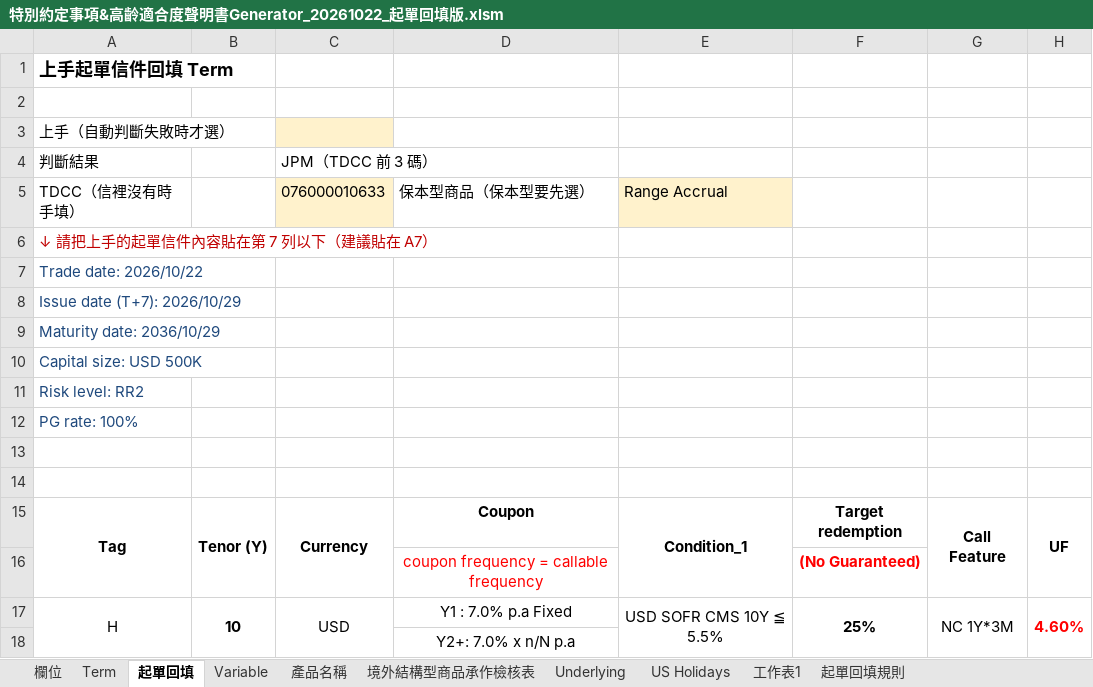
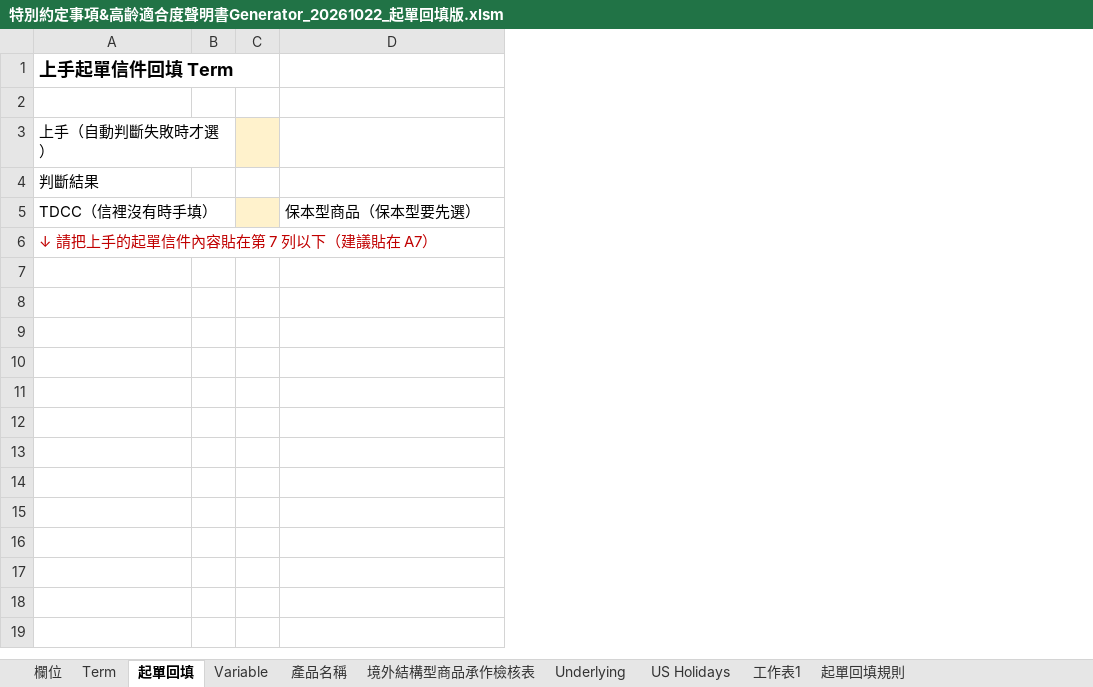
Before and after one commit to TaylorYam/-, an Excel workbook: 特別約定事項&高齡適合度聲明書Generator_20261022_起單回填版.xlsm, sheet 起單回填, drawn as a sheet; values as stored, in another font and other column widths than the file's, no borders; charts and pictures not drawn; removed rows and columns are numbered as before the commit, all else as after; the diff names each change by its address in the sheet, - before the commit and + after, or states it on an @@ line.

```diff
--- a/特別約定事項&高齡適合度聲明書Generator_20261022_起單回填版.xlsm (sheet 起單回填)
+++ b/特別約定事項&高齡適合度聲明書Generator_20261022_起單回填版.xlsm (sheet 起單回填)
-column B, empty
-column C, rows 4-5: JPM（TDCC 前 3 碼） | 076000010633
+column B, empty
+column C, empty
-column E, row 5: Range Accrual
-column F, empty
-column G, empty
-column H, empty
-row 7: Trade date: 2026/10/22
-row 8: Issue date (T+7): 2026/10/29
-row 9: Maturity date: 2036/10/29
-row 10: Capital size: USD 500K
-row 11: Risk level: RR2
-row 12: PG rate: 100%
-row 13: (empty)
-row 14: (empty)
-row 15: Tag | Tenor (Y) | Currency | Coupon | Condition_1 | Target redemption | Call Feature | UF
-row 16:  |  |  | coupon frequency = callable frequency |  | (No Guaranteed)
-row 17: H | 10 | USD | Y1 : 7.0% p.a Fixed | USD SOFR CMS 10Y ≦ 5.5% | 25% | NC 1Y*3M | 4.60%
-row 18:  |  |  | Y2+: 7.0% x n/N p.a
```
Also changed, not shown: sheet 產品名稱, sheet Term, sheet 欄位, charts or pictures, 特別約定事項&高齡適合度聲明書Generator_20261005.xlsm, 4 other files.
